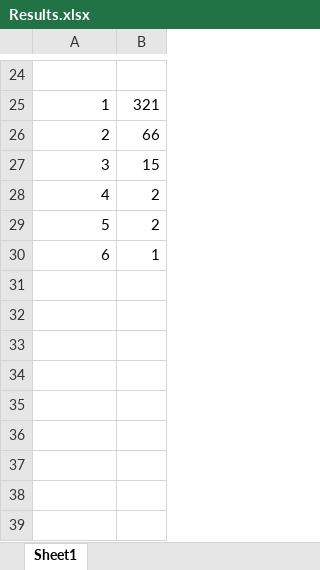
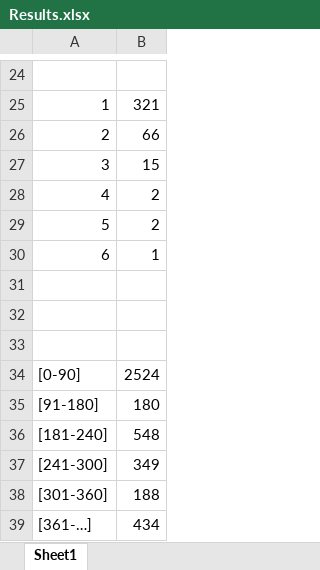
Before and after one commit to nikolovjovan/EESTech-Challenge-2018, an Excel workbook: res/Results.xlsx, sheet Sheet1, drawn as a sheet; only a part is shown, gaps mark what is left out; values as stored, in another font and other column widths than the file's, no borders; charts and pictures not drawn; the diff names each change by its address in the sheet, - before the commit and + after, or states it on an @@ line.

```diff
--- a/res/Results.xlsx (sheet Sheet1)
+++ b/res/Results.xlsx (sheet Sheet1)
+row 31: (empty)
+row 32: (empty)
+row 33: (empty)
+row 34: [0-90] | 2524
+row 35: [91-180] | 180
+row 36: [181-240] | 548
+row 37: [241-300] | 349
+row 38: [301-360] | 188
+row 39: [361-…] | 434
```
Also changed, not shown: charts or pictures, 6 other files.
